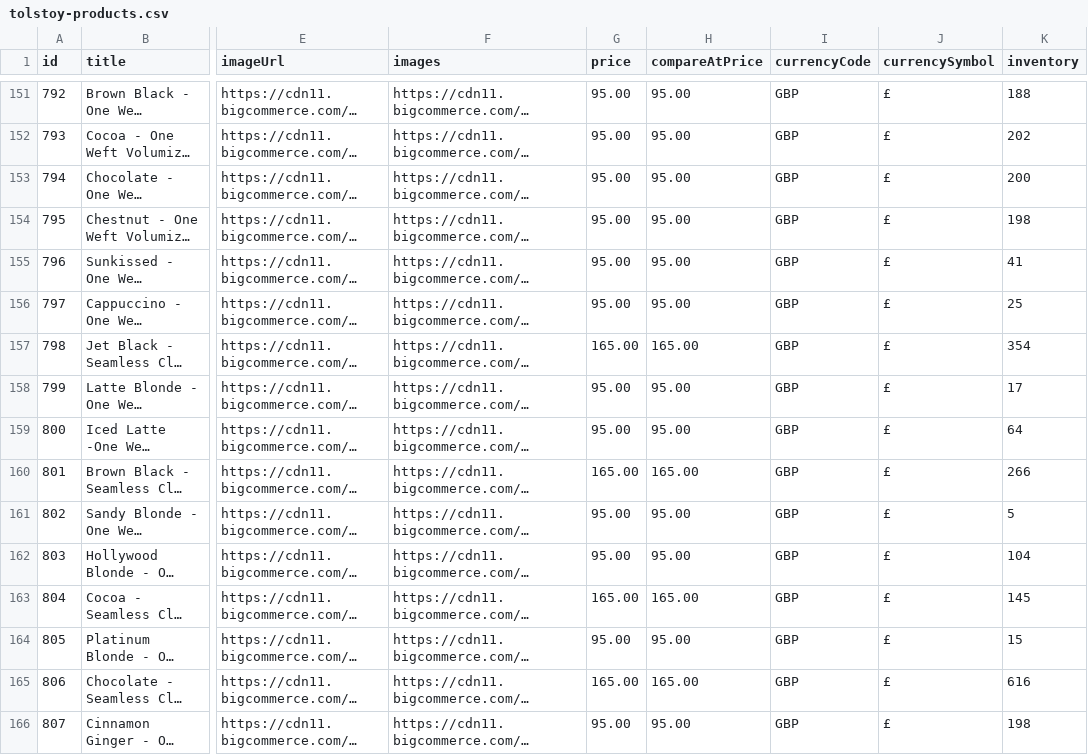
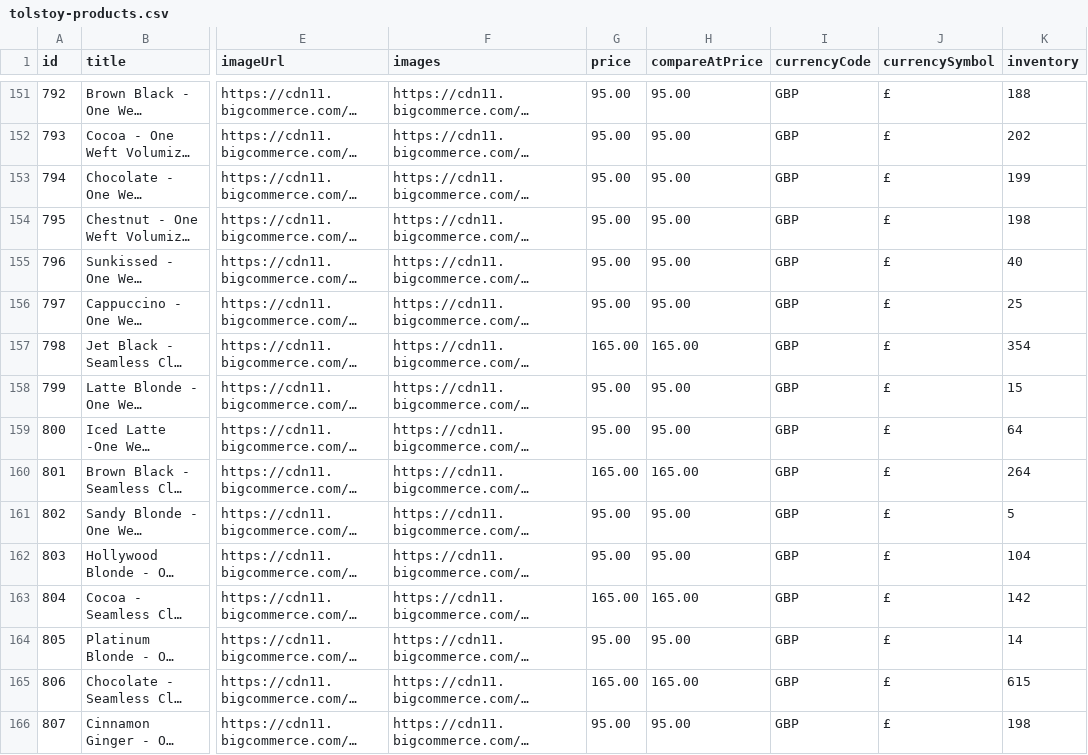
Before and after one commit to ApplyCode/product_feed, a CSV file: tolstoy-products.csv, drawn as a sheet; only a part is shown, gaps mark what is left out; long unchanged cells end in …; the diff covers the shown part only; the diff names each change by its address in the sheet, - before the commit and + after, or states it on an @@ line.

Commit message:
chore: refresh Tolstoy product feed a9b3dc7755f049d1a7dd754b6fc9377bcc55e968

```diff
--- a/tolstoy-products.csv
+++ b/tolstoy-products.csv
-K153 (inventory): 200
+K153 (inventory): 199
-K155 (inventory): 41
+K155 (inventory): 40
-K158 (inventory): 17
+K158 (inventory): 15
-K160 (inventory): 266
+K160 (inventory): 264
-K163 (inventory): 145
+K163 (inventory): 142
-K164 (inventory): 15
+K164 (inventory): 14
-K165 (inventory): 616
+K165 (inventory): 615
```
Also changed, not shown: 29 edited cells elsewhere in this file.
